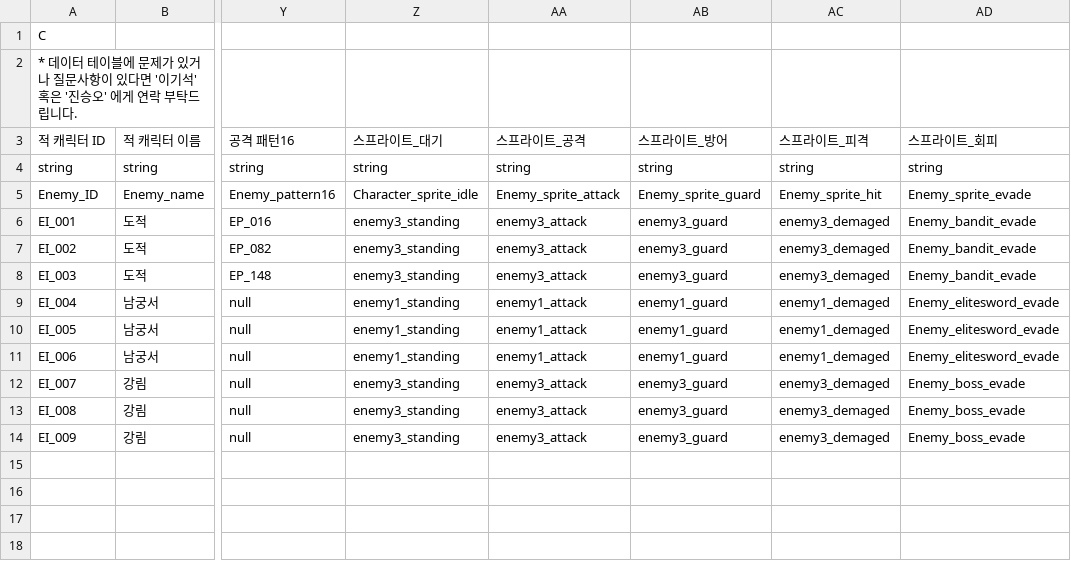
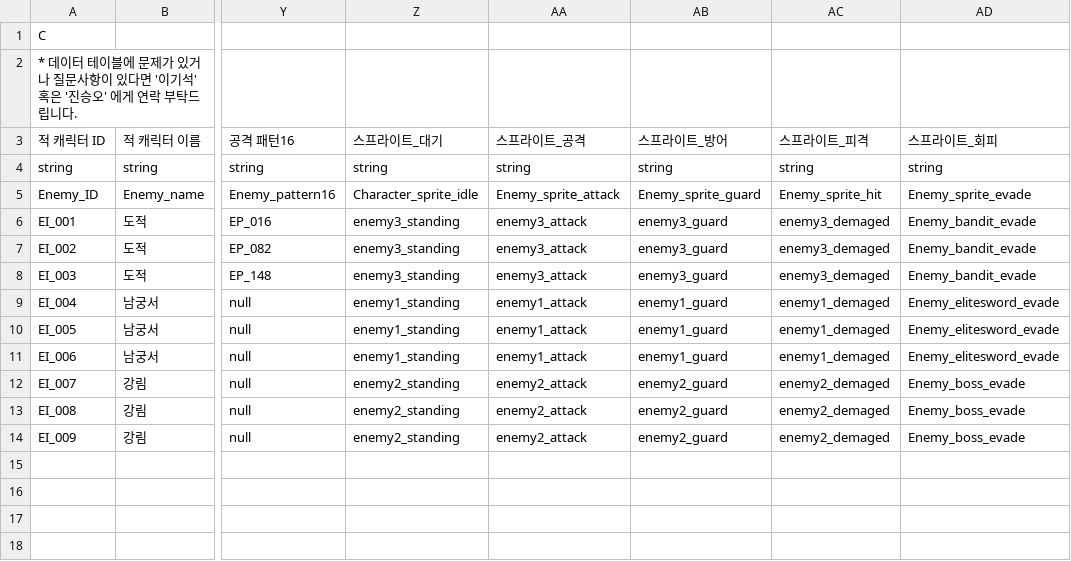
Before and after one commit to mob954325/2Q_AttackDefenceLog, a CSV file: Resource/DataTable/적 데이터 테이블.csv, drawn as a sheet; only a part is shown, gaps mark what is left out; the diff names each change by its address in the sheet, - before the commit and + after, or states it on an @@ line.

Commit message:
chore - 데이터 테이블 오류 수정

```diff
--- a/Resource/DataTable/적 데이터 테이블.csv
+++ b/Resource/DataTable/적 데이터 테이블.csv
-Z12:Z14 (스프라이트_대기): enemy3_standing
+Z12:Z14 (스프라이트_대기): enemy2_standing
-AA12:AA14 (스프라이트_공격): enemy3_attack
+AA12:AA14 (스프라이트_공격): enemy2_attack
-AB12:AB14 (스프라이트_방어): enemy3_guard
+AB12:AB14 (스프라이트_방어): enemy2_guard
-AC12:AC14 (스프라이트_피격): enemy3_demaged
+AC12:AC14 (스프라이트_피격): enemy2_demaged
```
